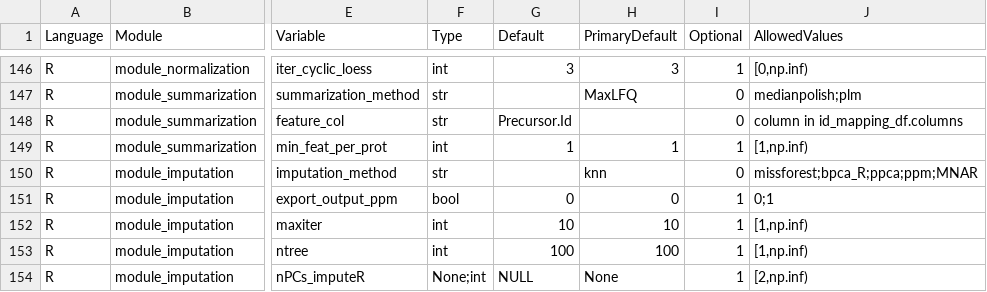
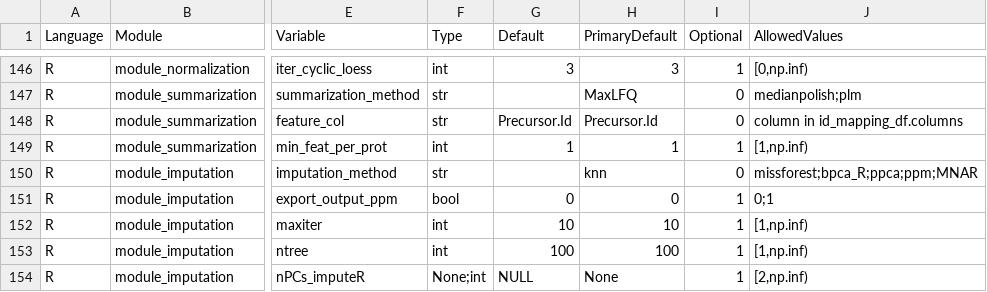
Before and after one commit to Ralser-lab/PrePAIReD, a TSV file: Initialization/Parameter_Overview.tsv, drawn as a sheet; only a part is shown, gaps mark what is left out; the diff covers the shown part only; the diff names each change by its address in the sheet, - before the commit and + after, or states it on an @@ line.

```diff
--- a/Initialization/Parameter_Overview.tsv
+++ b/Initialization/Parameter_Overview.tsv
-H148 (PrimaryDefault): (empty)
+H148 (PrimaryDefault): Precursor.Id
```
Also changed, not shown: 1 removed row and 28 edited cells elsewhere in this file, 5 other files.
